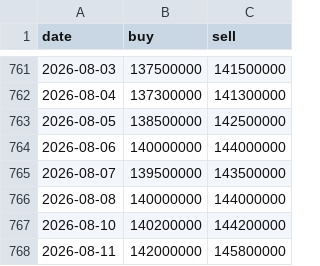
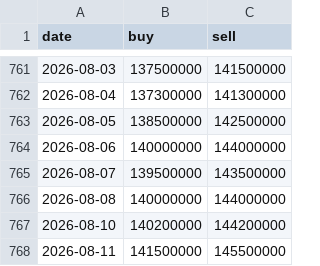
Before and after one commit to vhoanghac/VN-Funds-Dashboard, a CSV file: public/data/GOLD_NHAN_DOJI.csv, drawn as a sheet; only a part is shown, gaps mark what is left out.

Commit message:
DOJI ring gold: use official banggia.doji.vn as primary source, simplize as fallback

```diff
--- a/public/data/GOLD_NHAN_DOJI.csv
+++ b/public/data/GOLD_NHAN_DOJI.csv
@@ -767,2 +767,2 @@
 2026-08-10,140200000,144200000
-2026-08-11,142000000,145800000
+2026-08-11,141500000,145500000
```
Also changed, not shown: 1 other file.
